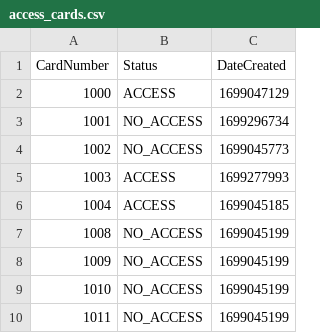
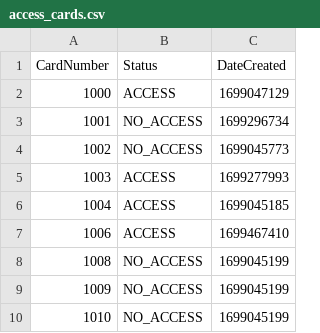
Before and after one commit to simonthorell/access-control-system, a CSV file: access_cards.csv, drawn as a sheet.

```diff
--- a/access_cards.csv
+++ b/access_cards.csv
@@ -6,2 +6,3 @@ CardNumber,Status,DateCreated
 1004,ACCESS,1699045185
+1006,ACCESS,1699467410
 1008,NO_ACCESS,1699045199
@@ -9,2 +10 @@ CardNumber,Status,DateCreated
 1010,NO_ACCESS,1699045199
-1011,NO_ACCESS,1699045199
```
Also changed, not shown: 8 other files.
